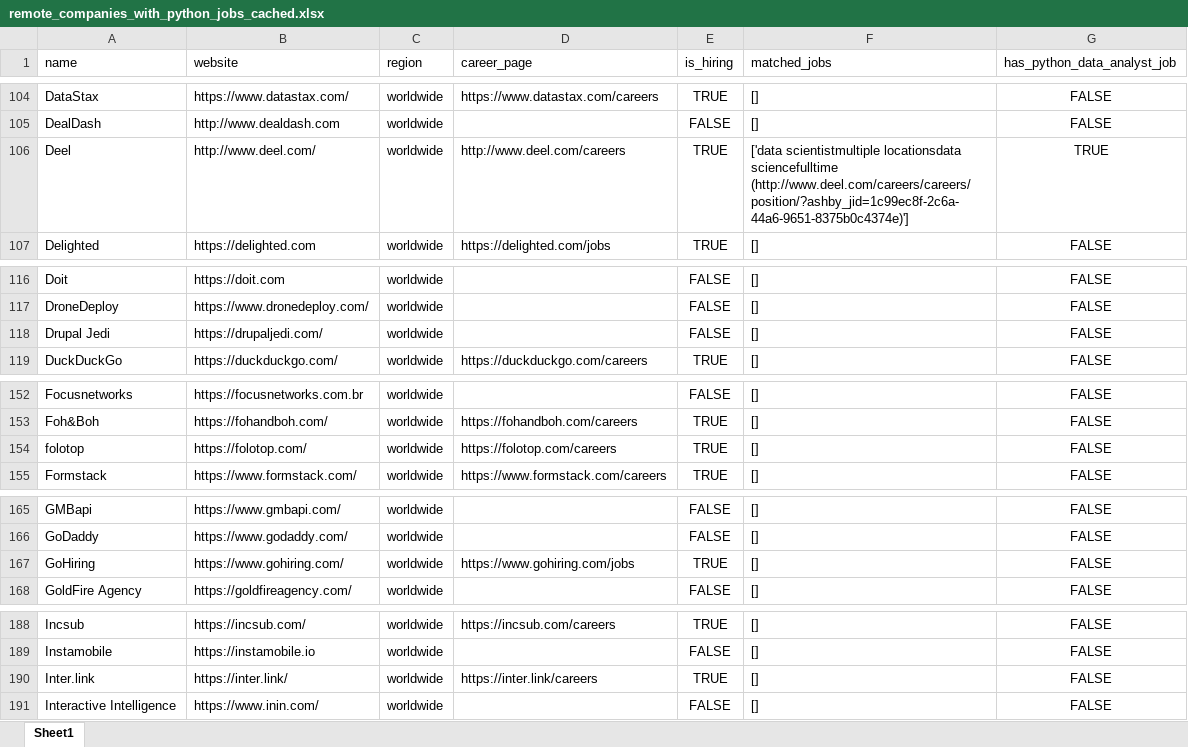
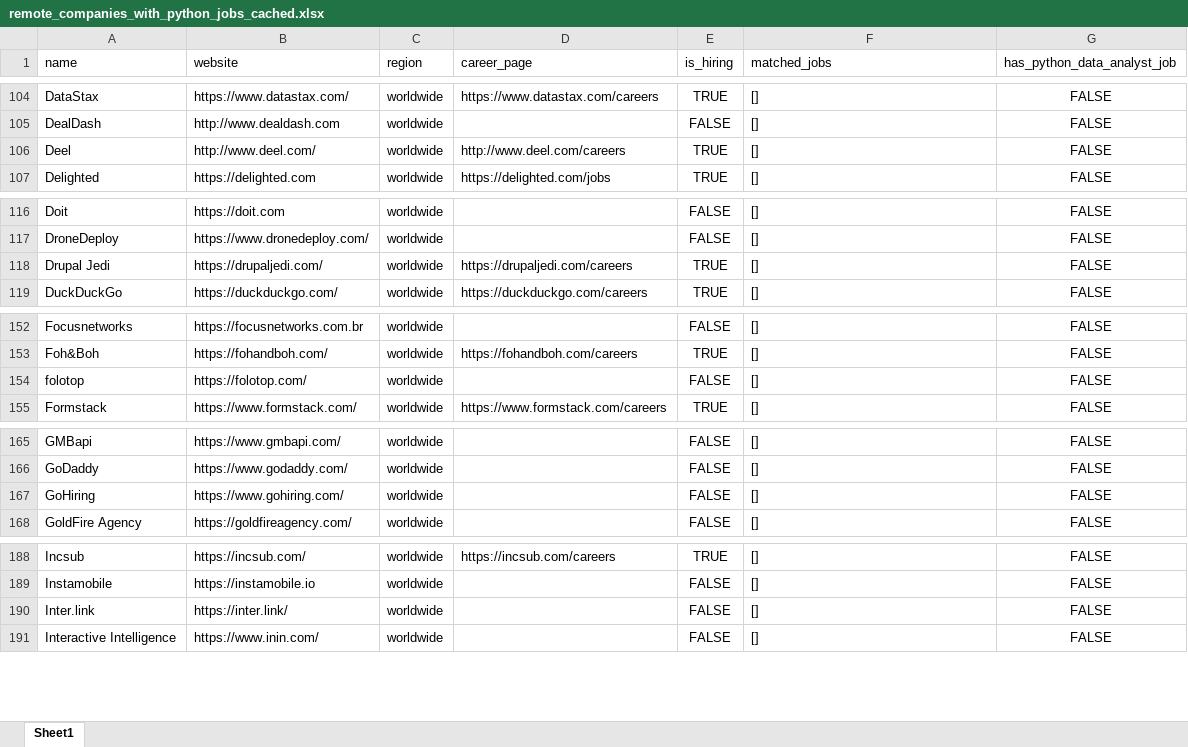
Before and after one commit to ChiaraVan1/remote-job-monitor, an Excel workbook: remote_companies_with_python_jobs_cached.xlsx, sheet Sheet1, drawn as a sheet; only a part is shown, gaps mark what is left out; values as stored, in another font and other column widths than the file's, no borders; the diff covers the shown part only; the diff names each change by its address in the sheet, - before the commit and + after, or states it on an @@ line.

```diff
--- a/remote_companies_with_python_jobs_cached.xlsx (sheet Sheet1)
+++ b/remote_companies_with_python_jobs_cached.xlsx (sheet Sheet1)
-F106 (matched_jobs): ['data scientistmultiple locationsdata sciencefulltime (http://www.deel.com/careers/careers/position/?ashby_jid=1c99ec8f-2c6a-44a6-9651-8375b0c4374e)']
+F106 (matched_jobs): []
-G106 (has_python_data_analyst_job): TRUE
+G106 (has_python_data_analyst_job): FALSE
-D118 (career_page): (empty)
+D118 (career_page): https://drupaljedi.com/careers
-E118 (is_hiring): FALSE
+E118 (is_hiring): TRUE
-D154 (career_page): https://folotop.com/careers
+D154 (career_page): (empty)
-E154 (is_hiring): TRUE
+E154 (is_hiring): FALSE
-D167 (career_page): https://www.gohiring.com/jobs
+D167 (career_page): (empty)
-E167 (is_hiring): TRUE
+E167 (is_hiring): FALSE
-D190 (career_page): https://inter.link/careers
+D190 (career_page): (empty)
-E190 (is_hiring): TRUE
+E190 (is_hiring): FALSE
```
Also changed, not shown: 26 edited cells elsewhere in this sheet, 1 other file.
